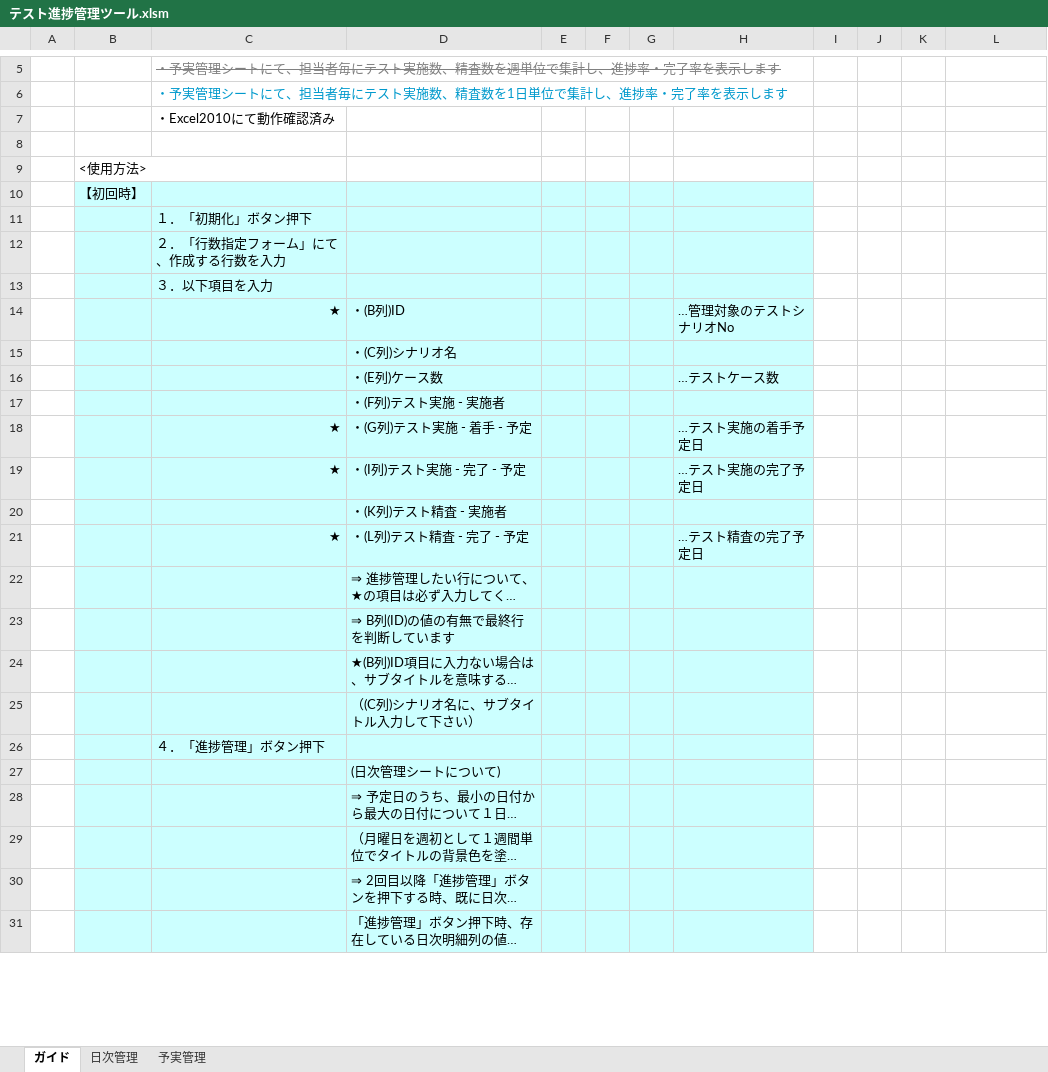
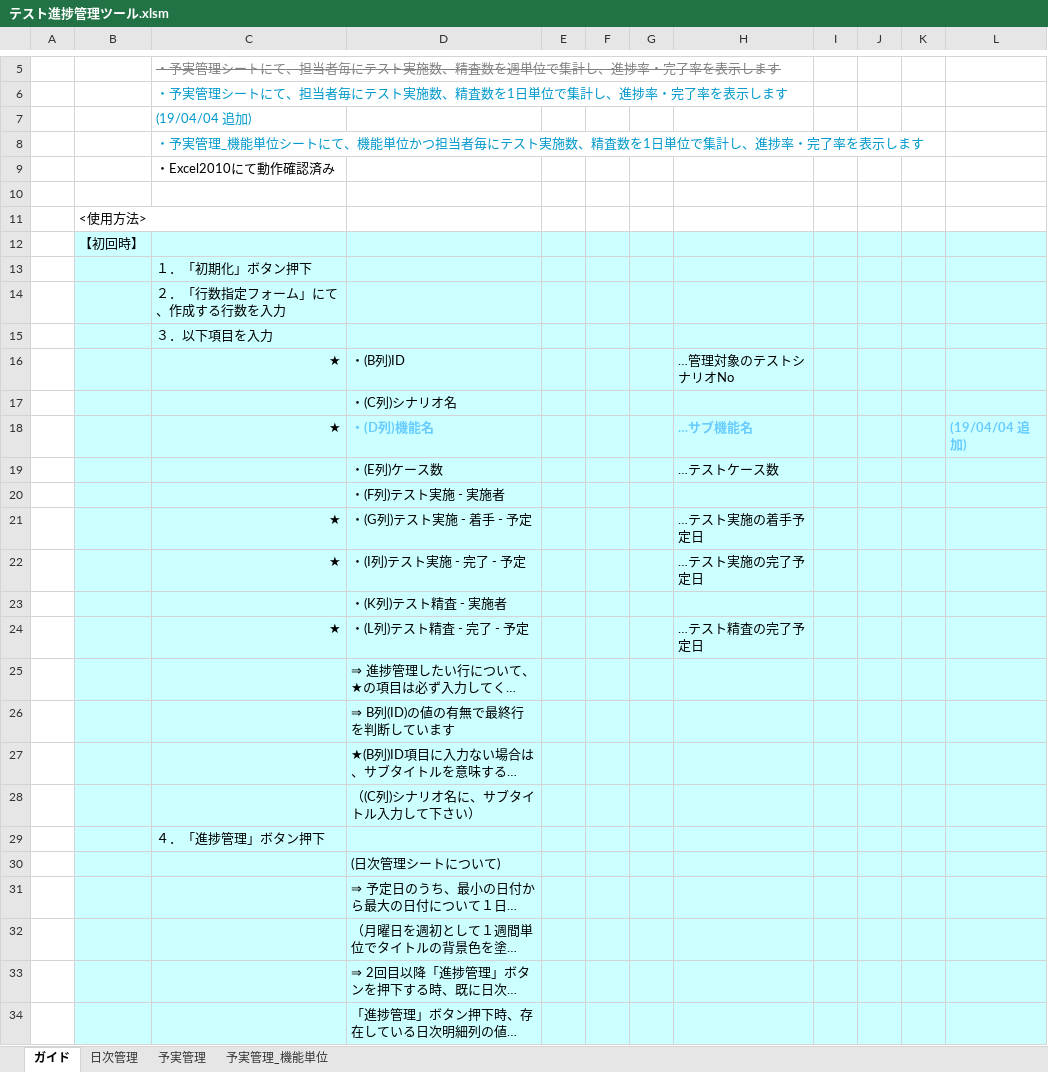
Before and after one commit to nbshig/Excel_vba, an Excel workbook: bin/テスト進捗管理ツール.xlsm, sheet ガイド, drawn as a sheet; only a part is shown, gaps mark what is left out; long unchanged cells end in …; values as stored, in another font and other column widths than the file's, no borders; addresses are those after the commit; the diff covers the shown part only; the diff names each change by its address in the sheet, - before the commit and + after, or states it on an @@ line.

Commit message:
Improve: 予実管理シート-日次進捗率・完了率の管理、予実管理_機能単位シートの作成
・予実管理シートにて、担当者毎にテスト実施数、精査数を1日単位で集計し、進捗率・完了率を表示します
・予実管理_機能単位シートにて、機能単位かつ担当者毎にテスト実施数、精査数を1日単位で集計し、進捗率・完了率を表示します

```diff
--- a/bin/テスト進捗管理ツール.xlsm (sheet ガイド)
+++ b/bin/テスト進捗管理ツール.xlsm (sheet ガイド)
+sheet tab: 予実管理_機能単位
+row 7:  |  | (19/04/04 追加)
+row 8:  |  | ・予実管理_機能単位シートにて、機能単位かつ担当者毎にテスト実施数、精査数を1日単位で集計し、進捗率・完了率を表示します
-I12:L17 fill: none
+I12:L17 fill: #CCFFFF
+row 18:  |  | ★ | ・(D列)機能名 |  |  |  | …サブ機能名 |  |  |  | (19/04/04 追加)
-I19:L34 fill: none
+I19:L34 fill: #CCFFFF
```
Also changed, not shown: cell formats elsewhere in this sheet, sheet 日次管理, sheet 予実管理, hidden cells, charts or pictures, 2 other files.
